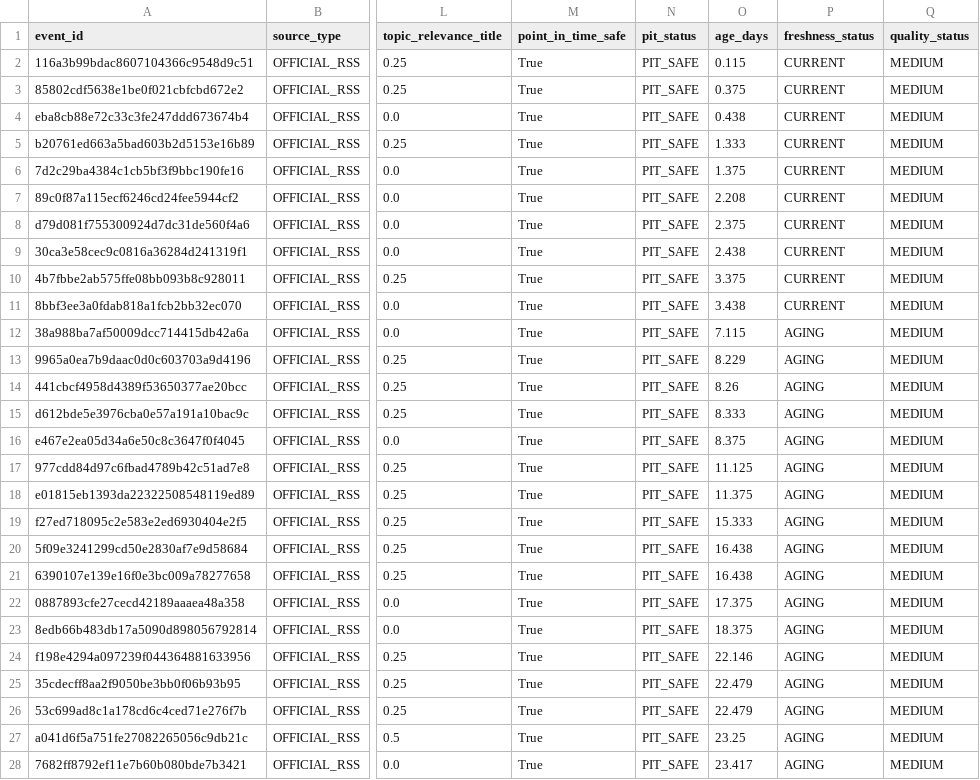
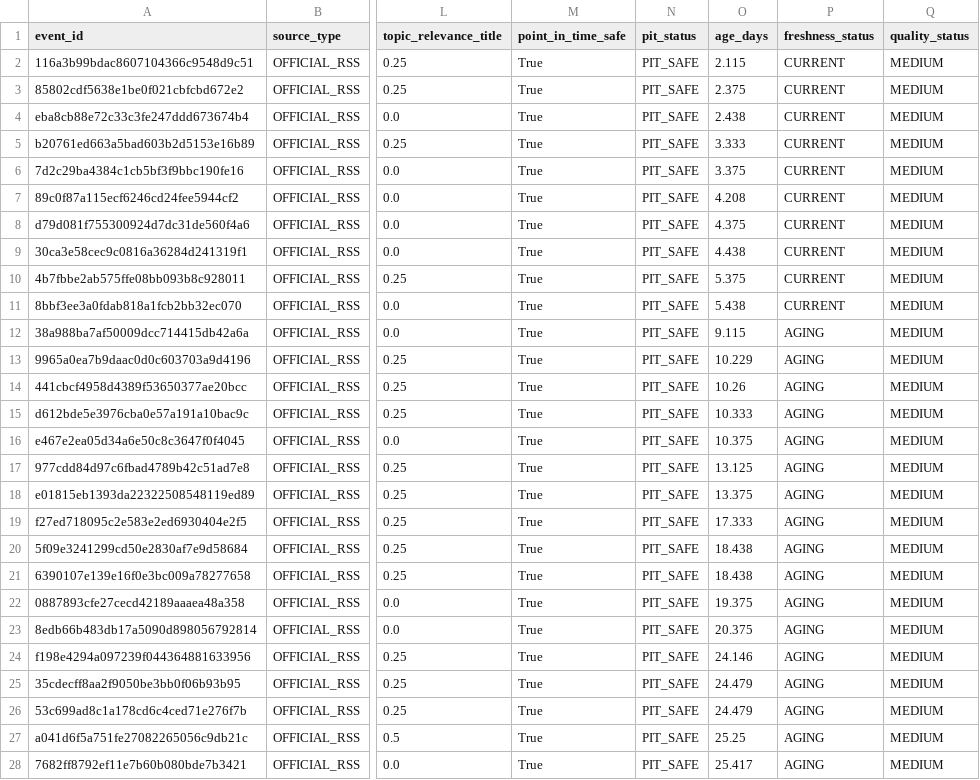
Before and after one commit to mohamednossaoui-max/US500-Macro-Intelligence, a CSV file: public_data/event_news_research_v2.csv, drawn as a sheet; only a part is shown, gaps mark what is left out; the diff covers the shown part only; the diff names each change by its address in the sheet, - before the commit and + after, or states it on an @@ line.

```diff
--- a/public_data/event_news_research_v2.csv
+++ b/public_data/event_news_research_v2.csv
-O2 (age_days): 0.115
+O2 (age_days): 2.115
-O3 (age_days): 0.375
+O3 (age_days): 2.375
-O4 (age_days): 0.438
+O4 (age_days): 2.438
-O5 (age_days): 1.333
+O5 (age_days): 3.333
-O6 (age_days): 1.375
+O6 (age_days): 3.375
-O7 (age_days): 2.208
+O7 (age_days): 4.208
-O8 (age_days): 2.375
+O8 (age_days): 4.375
-O9 (age_days): 2.438
+O9 (age_days): 4.438
-O10 (age_days): 3.375
+O10 (age_days): 5.375
-O11 (age_days): 3.438
+O11 (age_days): 5.438
-O12 (age_days): 7.115
+O12 (age_days): 9.115
-O13 (age_days): 8.229
+O13 (age_days): 10.229
-O14 (age_days): 8.26
+O14 (age_days): 10.26
-O15 (age_days): 8.333
+O15 (age_days): 10.333
-O16 (age_days): 8.375
+O16 (age_days): 10.375
-O17 (age_days): 11.125
+O17 (age_days): 13.125
-O18 (age_days): 11.375
+O18 (age_days): 13.375
-O19 (age_days): 15.333
+O19 (age_days): 17.333
-O20:O21 (age_days): 16.438
+O20:O21 (age_days): 18.438
-O22 (age_days): 17.375
+O22 (age_days): 19.375
-O23 (age_days): 18.375
+O23 (age_days): 20.375
-O24 (age_days): 22.146
+O24 (age_days): 24.146
-O25:O26 (age_days): 22.479
+O25:O26 (age_days): 24.479
-O27 (age_days): 23.25
+O27 (age_days): 25.25
-O28 (age_days): 23.417
+O28 (age_days): 25.417
```
Also changed, not shown: 70 edited cells elsewhere in this file, public_data/market_breadth_analysis_v1.csv, public_data/market_breadth_coverage_robustness_v1.csv, 44 other files.
